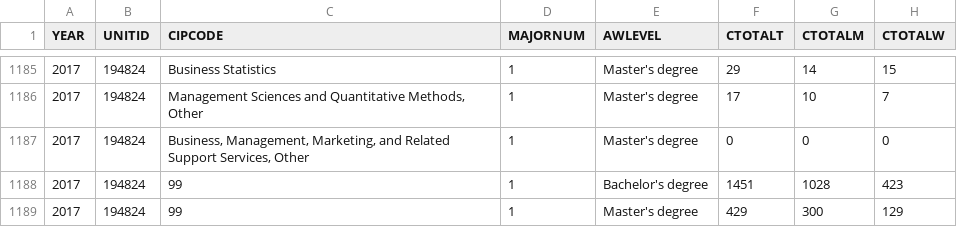
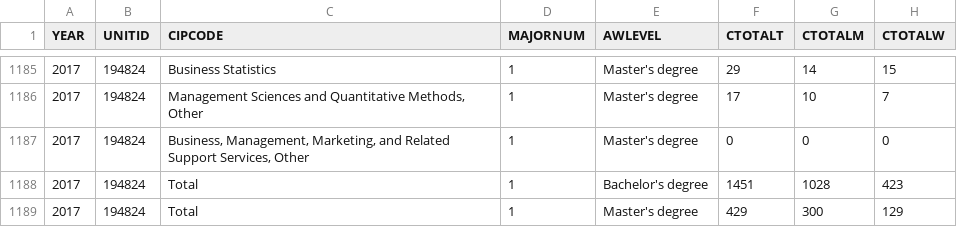
Before and after one commit to venxer/RPI-Major-Data-Analysis, a CSV file: filtered_data/decoded.csv, drawn as a sheet; only a part is shown, gaps mark what is left out; the diff covers the shown part only; the diff names each change by its address in the sheet, - before the commit and + after, or states it on an @@ line.

```diff
--- a/filtered_data/decoded.csv
+++ b/filtered_data/decoded.csv
-C1188:C1189 (CIPCODE): 99
+C1188:C1189 (CIPCODE): Total
```
Also changed, not shown: 20 edited cells elsewhere in this file, 3 other files.
